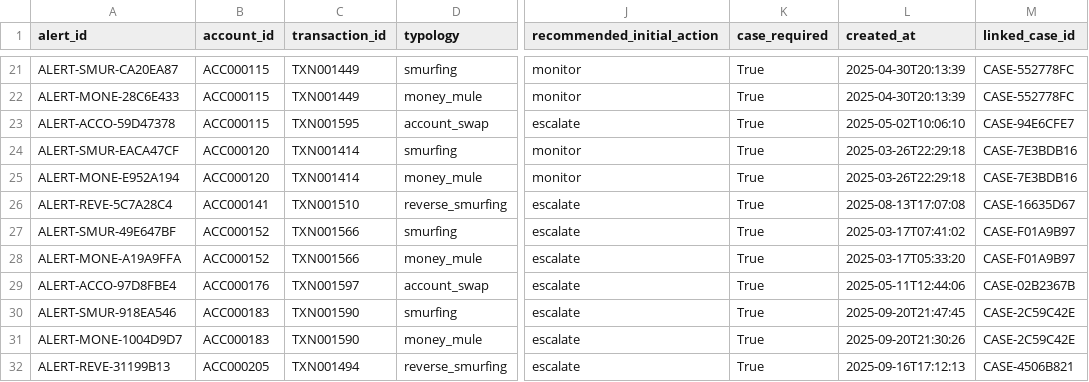
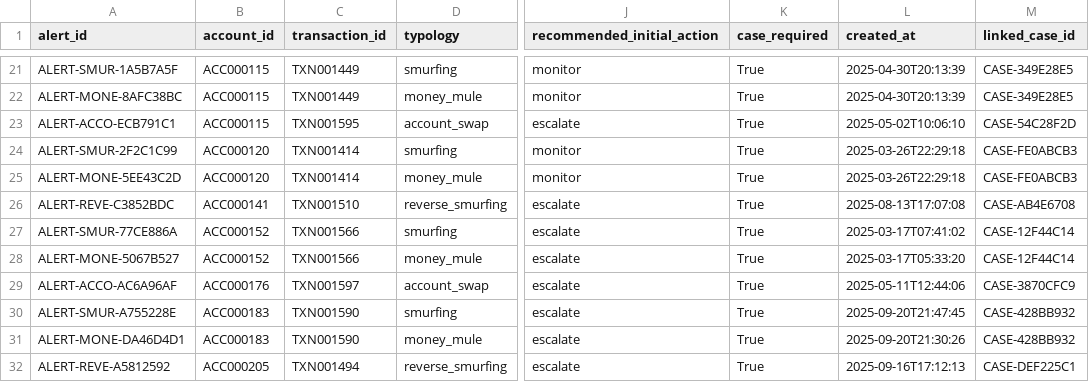
Before and after one commit to rajeevsharmap/Tekmerion-Intelligence, a CSV file: backend/pipeline_output/suspected_alerts.csv, drawn as a sheet; only a part is shown, gaps mark what is left out; the diff covers the shown part only; the diff names each change by its address in the sheet, - before the commit and + after, or states it on an @@ line.

```diff
--- a/backend/pipeline_output/suspected_alerts.csv
+++ b/backend/pipeline_output/suspected_alerts.csv
-A21 (alert_id): ALERT-SMUR-CA20EA87
+A21 (alert_id): ALERT-SMUR-1A5B7A5F
-M21:M22 (linked_case_id): CASE-552778FC
+M21:M22 (linked_case_id): CASE-349E28E5
-A22 (alert_id): ALERT-MONE-28C6E433
+A22 (alert_id): ALERT-MONE-8AFC38BC
-A23 (alert_id): ALERT-ACCO-59D47378
+A23 (alert_id): ALERT-ACCO-ECB791C1
-M23 (linked_case_id): CASE-94E6CFE7
+M23 (linked_case_id): CASE-54C28F2D
-A24 (alert_id): ALERT-SMUR-EACA47CF
+A24 (alert_id): ALERT-SMUR-2F2C1C99
-M24:M25 (linked_case_id): CASE-7E3BDB16
+M24:M25 (linked_case_id): CASE-FE0ABCB3
-A25 (alert_id): ALERT-MONE-E952A194
+A25 (alert_id): ALERT-MONE-5EE43C2D
-A26 (alert_id): ALERT-REVE-5C7A28C4
+A26 (alert_id): ALERT-REVE-C3852BDC
-M26 (linked_case_id): CASE-16635D67
+M26 (linked_case_id): CASE-AB4E6708
-A27 (alert_id): ALERT-SMUR-49E647BF
+A27 (alert_id): ALERT-SMUR-77CE886A
-M27:M28 (linked_case_id): CASE-F01A9B97
+M27:M28 (linked_case_id): CASE-12F44C14
-A28 (alert_id): ALERT-MONE-A19A9FFA
+A28 (alert_id): ALERT-MONE-5067B527
-A29 (alert_id): ALERT-ACCO-97D8FBE4
+A29 (alert_id): ALERT-ACCO-AC6A96AF
-M29 (linked_case_id): CASE-02B2367B
+M29 (linked_case_id): CASE-3870CFC9
-A30 (alert_id): ALERT-SMUR-918EA546
+A30 (alert_id): ALERT-SMUR-A755228E
-M30:M31 (linked_case_id): CASE-2C59C42E
+M30:M31 (linked_case_id): CASE-428BB932
-A31 (alert_id): ALERT-MONE-1004D9D7
+A31 (alert_id): ALERT-MONE-DA46D4D1
-A32 (alert_id): ALERT-REVE-31199B13
+A32 (alert_id): ALERT-REVE-A5812592
-M32 (linked_case_id): CASE-4506B821
+M32 (linked_case_id): CASE-DEF225C1
```
Also changed, not shown: 38 edited cells elsewhere in this file, backend/mock_data/devices.csv, backend/pipeline_output/cases.csv, 37 other files.
